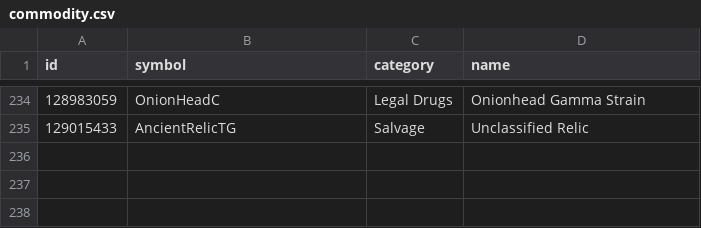
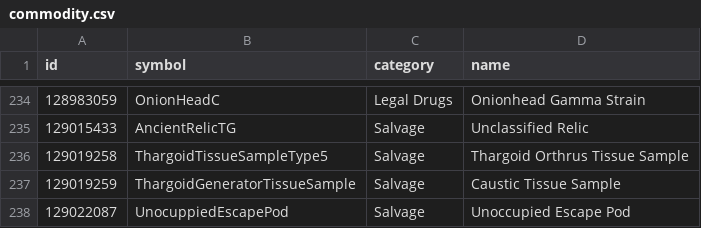
Before and after one commit to EDCD/FDevIDs, a CSV file: commodity.csv, drawn as a sheet; only a part is shown, gaps mark what is left out; the diff names each change by its address in the sheet, - before the commit and + after, or states it on an @@ line.

Commit message:
new commodities with Odyssey Update 14

```diff
--- a/commodity.csv
+++ b/commodity.csv
+row 236: 129019258 | ThargoidTissueSampleType5 | Salvage | Thargoid Orthrus Tissue Sample
+row 237: 129019259 | ThargoidGeneratorTissueSample | Salvage | Caustic Tissue Sample
+row 238: 129022087 | UnocuppiedEscapePod | Salvage | Unoccupied Escape Pod
```
